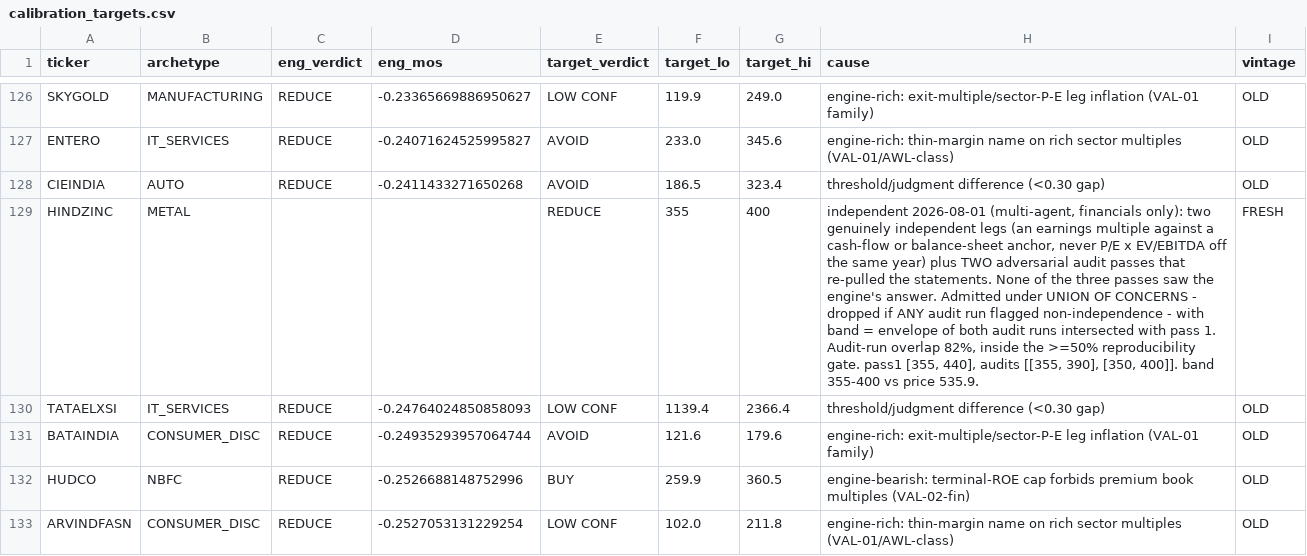
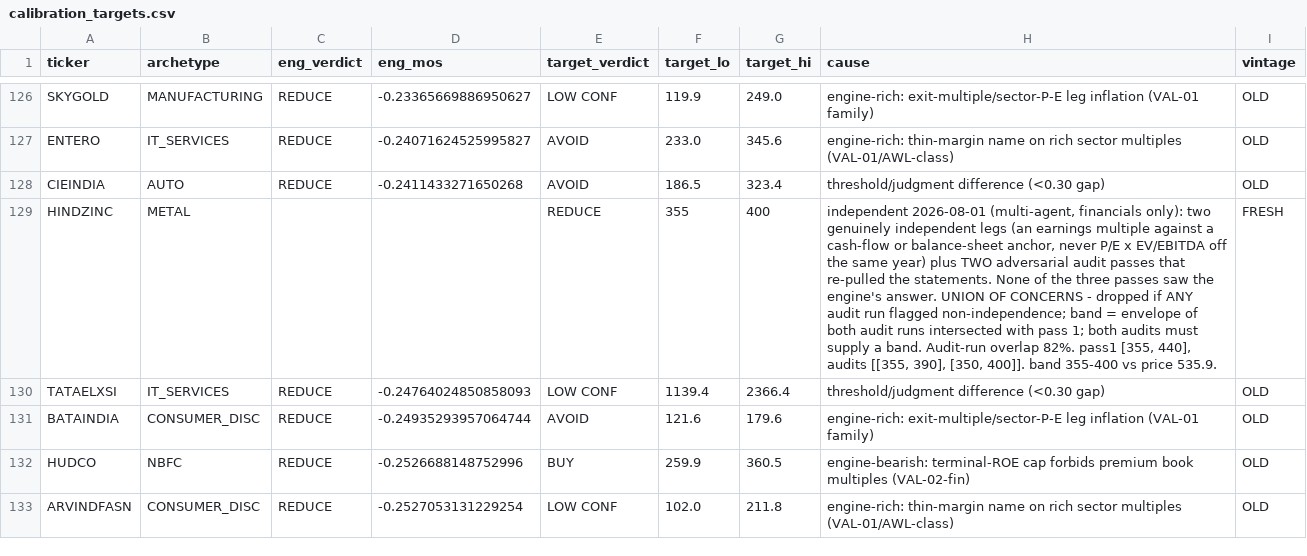
Before and after one commit to Manan-Jagtap/equity-terminal-backend, a CSV file: VALUATION_GROUNDTRUTH_2026-07/calibration_targets.csv, drawn as a sheet; only a part is shown, gaps mark what is left out; the diff covers the shown part only; the diff names each change by its address in the sheet, - before the commit and + after, or states it on an @@ line.

```diff
--- a/VALUATION_GROUNDTRUTH_2026-07/calibration_targets.csv
+++ b/VALUATION_GROUNDTRUTH_2026-07/calibration_targets.csv
-H129 (cause): …engine's answer. Admitted under UNION OF CONCERNS - dropped if ANY audit run flagged non-independence - with band = envelope of both audit runs intersected with pass 1. Audit-run overlap 82%, inside the >=50% reproducibility gate. pass1 [355,…
+H129 (cause): …engine's answer. UNION OF CONCERNS - dropped if ANY audit run flagged non-independence; band = envelope of both audit runs intersected with pass 1; both audits must supply a band. Audit-run overlap 82%. pass1 [355,…
```
Also changed, not shown: 4 added rows and 51 edited cells elsewhere in this file, 1 other file.
